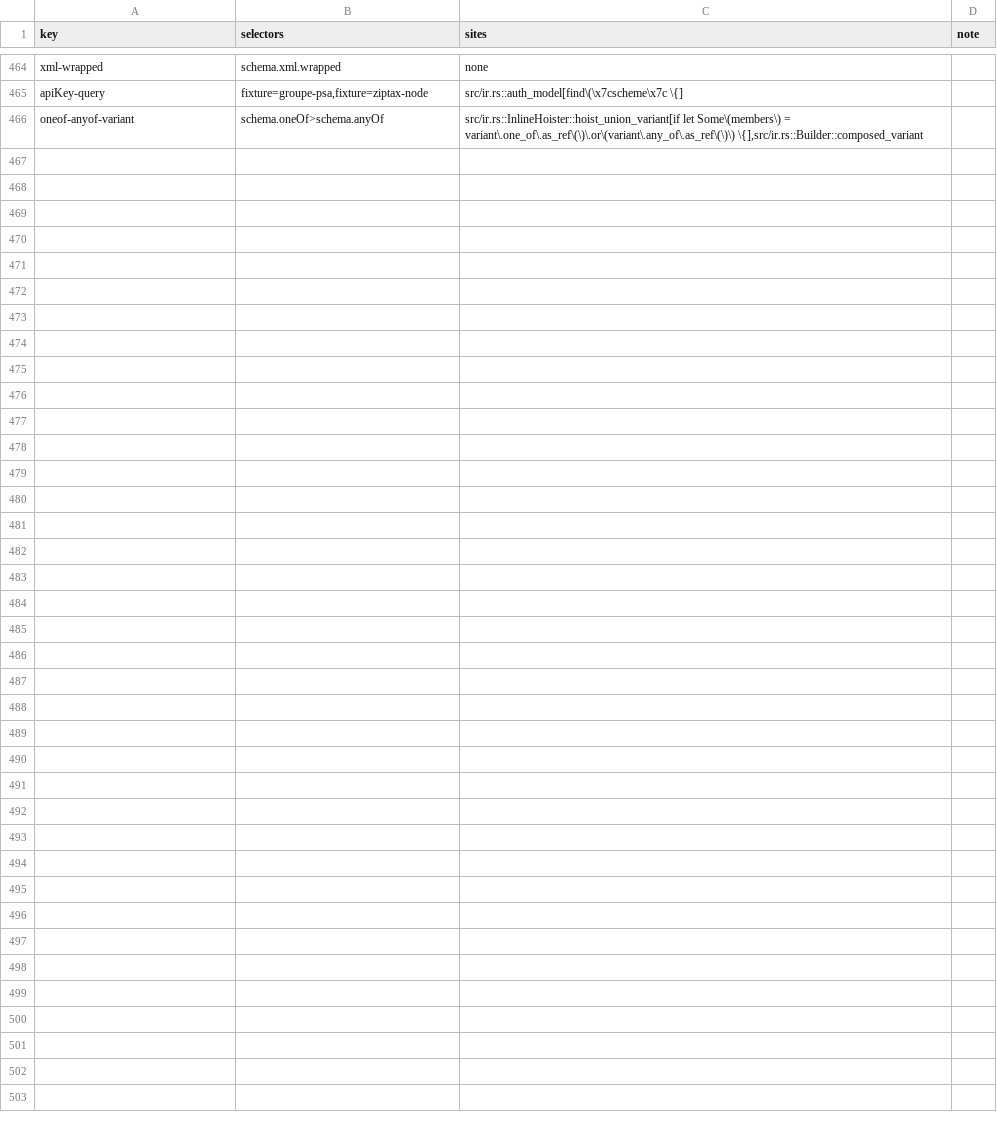
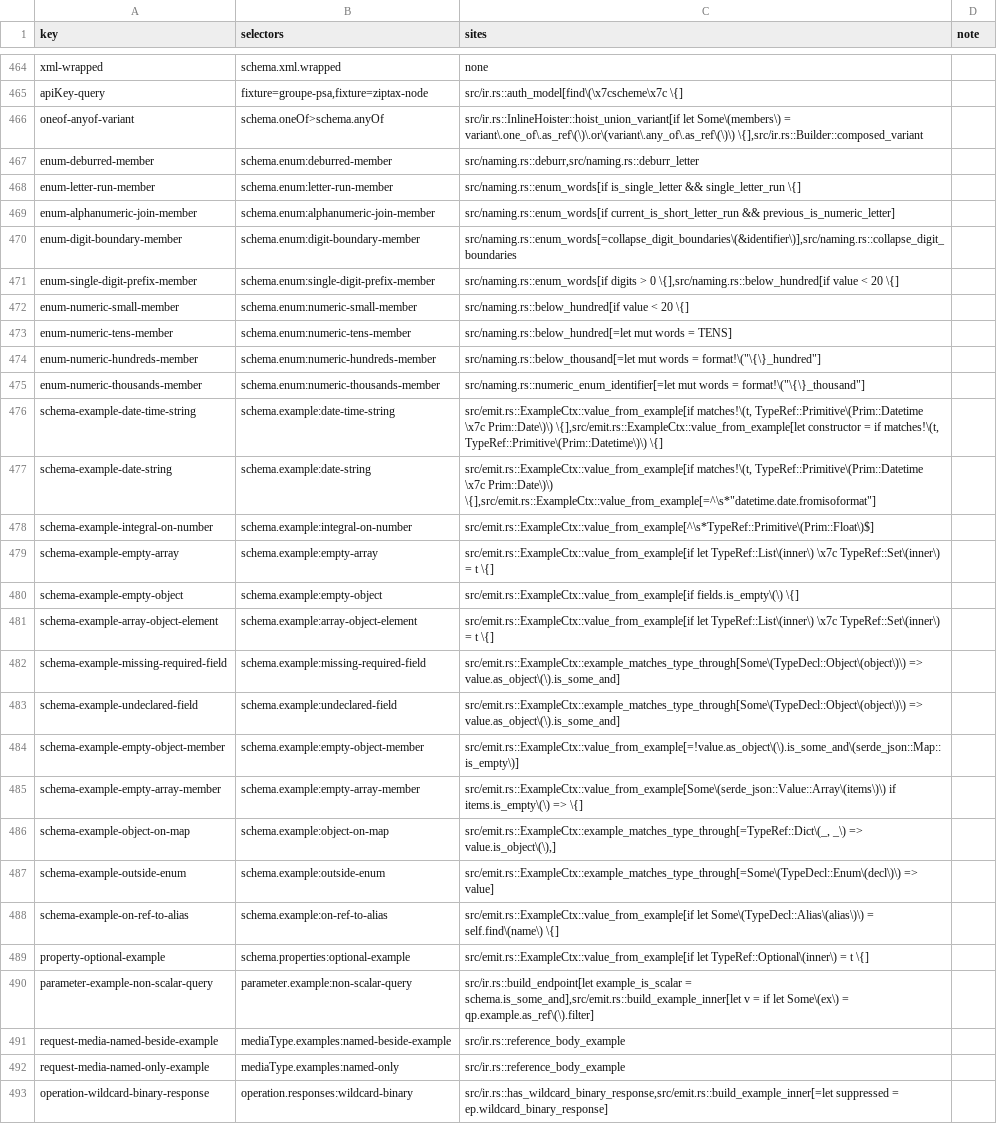
Before and after one commit to nickderobertis/crozier, a TSV file: docs/openapi-surface/golden-reach-sites.tsv, drawn as a sheet; only a part is shown, gaps mark what is left out; the diff covers the shown part only.

```diff
--- a/docs/openapi-surface/golden-reach-sites.tsv
+++ b/docs/openapi-surface/golden-reach-sites.tsv
@@ -466 +466,28 @@ apiKey-query	fixture=groupe-psa,fixture=ziptax-node	src/ir.rs::auth_model[find\(
 oneof-anyof-variant	schema.oneOf>schema.anyOf	src/ir.rs::InlineHoister::hoist_union_variant[if let Some\(members\) = variant\.one_of\.as_ref\(\)\.or\(variant\.any_of\.as_ref\(\)\) \{],src/ir.rs::Builder::composed_variant	
+enum-deburred-member	schema.enum:deburred-member	src/naming.rs::deburr,src/naming.rs::deburr_letter	
+enum-letter-run-member	schema.enum:letter-run-member	src/naming.rs::enum_words[if is_single_letter && single_letter_run \{]	
+enum-alphanumeric-join-member	schema.enum:alphanumeric-join-member	src/naming.rs::enum_words[if current_is_short_letter_run && previous_is_numeric_letter]	
+enum-digit-boundary-member	schema.enum:digit-boundary-member	src/naming.rs::enum_words[=collapse_digit_boundaries\(&identifier\)],src/naming.rs::collapse_digit_boundaries	
+enum-single-digit-prefix-member	schema.enum:single-digit-prefix-member	src/naming.rs::enum_words[if digits > 0 \{],src/naming.rs::below_hundred[if value < 20 \{]	
+enum-numeric-small-member	schema.enum:numeric-small-member	src/naming.rs::below_hundred[if value < 20 \{]	
+enum-numeric-tens-member	schema.enum:numeric-tens-member	src/naming.rs::below_hundred[=let mut words = TENS]	
+enum-numeric-hundreds-member	schema.enum:numeric-hundreds-member	src/naming.rs::below_thousand[=let mut words = format!\("\{\}_hundred"]	
+enum-numeric-thousands-member	schema.enum:numeric-thousands-member	src/naming.rs::numeric_enum_identifier[=let mut words = format!\("\{\}_thousand"]	
+schema-example-date-time-string	schema.example:date-time-string	src/emit.rs::ExampleCtx::value_from_example[if matches!\(t, TypeRef::Primitive\(Prim::Datetime \x7c Prim::Date\)\) \{],src/emit.rs::ExampleCtx::value_from_example[let constructor = if matches!\(t, TypeRef::Primitive\(Prim::Datetime\)\) \{]	
+schema-example-date-string	schema.example:date-string	src/emit.rs::ExampleCtx::value_from_example[if matches!\(t, TypeRef::Primitive\(Prim::Datetime \x7c Prim::Date\)\) \{],src/emit.rs::ExampleCtx::value_from_example[=^\s*"datetime.date.fromisoformat"]	
+schema-example-integral-on-number	schema.example:integral-on-number	src/emit.rs::ExampleCtx::value_from_example[^\s*TypeRef::Primitive\(Prim::Float\)$]	
+schema-example-empty-array	schema.example:empty-array	src/emit.rs::ExampleCtx::value_from_example[if let TypeRef::List\(inner\) \x7c TypeRef::Set\(inner\) = t \{]	
+schema-example-empty-object	schema.example:empty-object	src/emit.rs::ExampleCtx::value_from_example[if fields.is_empty\(\) \{]	
+schema-example-array-object-element	schema.example:array-object-element	src/emit.rs::ExampleCtx::value_from_example[if let TypeRef::List\(inner\) \x7c TypeRef::Set\(inner\) = t \{]	
+schema-example-missing-required-field	schema.example:missing-required-field	src/emit.rs::ExampleCtx::example_matches_type_through[Some\(TypeDecl::Object\(object\)\) => value.as_object\(\).is_some_and]	
+schema-example-undeclared-field	schema.example:undeclared-field	src/emit.rs::ExampleCtx::example_matches_type_through[Some\(TypeDecl::Object\(object\)\) => value.as_object\(\).is_some_and]	
+schema-example-empty-object-member	schema.example:empty-object-member	src/emit.rs::ExampleCtx::value_from_example[=!value.as_object\(\).is_some_and\(serde_json::Map::is_empty\)]	
+schema-example-empty-array-member	schema.example:empty-array-member	src/emit.rs::ExampleCtx::value_from_example[Some\(serde_json::Value::Array\(items\)\) if items.is_empty\(\) => \{]	
+schema-example-object-on-map	schema.example:object-on-map	src/emit.rs::ExampleCtx::example_matches_type_through[=TypeRef::Dict\(_, _\) => value.is_object\(\),]	
+schema-example-outside-enum	schema.example:outside-enum	src/emit.rs::ExampleCtx::example_matches_type_through[=Some\(TypeDecl::Enum\(decl\)\) => value]	
+schema-example-on-ref-to-alias	schema.example:on-ref-to-alias	src/emit.rs::ExampleCtx::value_from_example[if let Some\(TypeDecl::Alias\(alias\)\) = self.find\(name\) \{]	
+property-optional-example	schema.properties:optional-example	src/emit.rs::ExampleCtx::value_from_example[if let TypeRef::Optional\(inner\) = t \{]	
+parameter-example-non-scalar-query	parameter.example:non-scalar-query	src/ir.rs::build_endpoint[let example_is_scalar = schema.is_some_and],src/emit.rs::build_example_inner[let v = if let Some\(ex\) = qp.example.as_ref\(\).filter]	
+request-media-named-beside-example	mediaType.examples:named-beside-example	src/ir.rs::reference_body_example	
+request-media-named-only-example	mediaType.examples:named-only	src/ir.rs::reference_body_example	
+operation-wildcard-binary-response	operation.responses:wildcard-binary	src/ir.rs::has_wildcard_binary_response,src/emit.rs::build_example_inner[=let suppressed = ep.wildcard_binary_response]	
```
Also changed, not shown: 6 edited cells elsewhere in this file, 11 other files.
